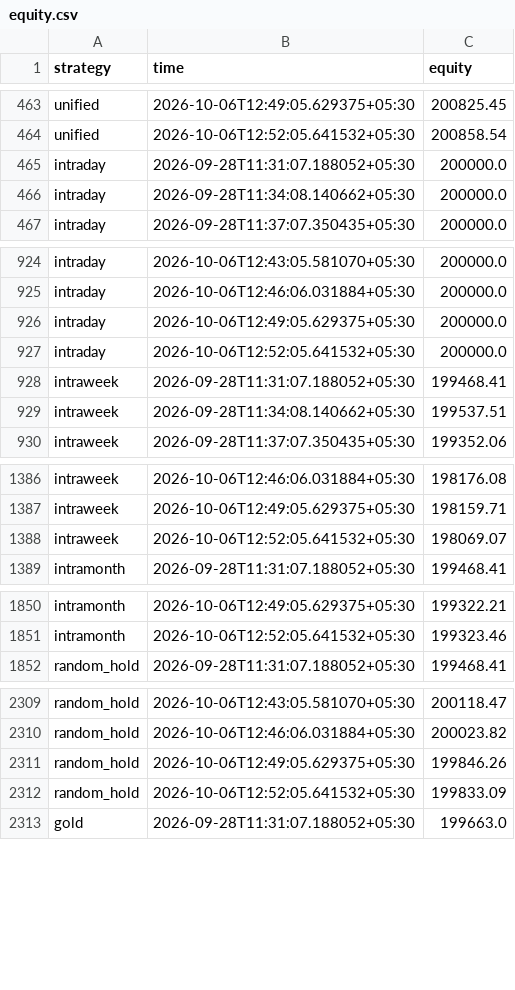
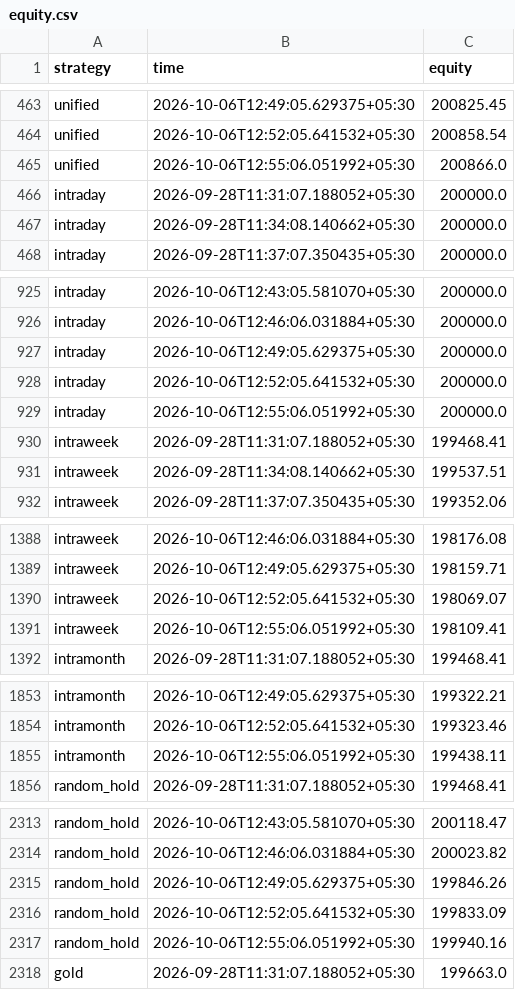
Before and after one commit to Raxen-mvg/SnakeTrader, a CSV file: state/equity.csv, drawn as a sheet; only a part is shown, gaps mark what is left out; the diff covers the shown part only.

```diff
--- a/state/equity.csv
+++ b/state/equity.csv
@@ -464,2 +464,3 @@ unified,2026-10-06T12:49:05.629375+05:30,200825.45
 unified,2026-10-06T12:52:05.641532+05:30,200858.54
+unified,2026-10-06T12:55:06.051992+05:30,200866.0
 intraday,2026-09-28T11:31:07.188052+05:30,200000.0
@@ -927,2 +928,3 @@ intraday,2026-10-06T12:49:05.629375+05:30,200000.0
 intraday,2026-10-06T12:52:05.641532+05:30,200000.0
+intraday,2026-10-06T12:55:06.051992+05:30,200000.0
 intraweek,2026-09-28T11:31:07.188052+05:30,199468.41
@@ -1388,2 +1390,3 @@ intraweek,2026-10-06T12:49:05.629375+05:30,198159.71
 intraweek,2026-10-06T12:52:05.641532+05:30,198069.07
+intraweek,2026-10-06T12:55:06.051992+05:30,198109.41
 intramonth,2026-09-28T11:31:07.188052+05:30,199468.41
@@ -1851,2 +1854,3 @@ intramonth,2026-10-06T12:49:05.629375+05:30,199322.21
 intramonth,2026-10-06T12:52:05.641532+05:30,199323.46
+intramonth,2026-10-06T12:55:06.051992+05:30,199438.11
 random_hold,2026-09-28T11:31:07.188052+05:30,199468.41
@@ -2312,2 +2316,3 @@ random_hold,2026-10-06T12:49:05.629375+05:30,199846.26
 random_hold,2026-10-06T12:52:05.641532+05:30,199833.09
+random_hold,2026-10-06T12:55:06.051992+05:30,199940.16
 gold,2026-09-28T11:31:07.188052+05:30,199663.0
```
Also changed, not shown: 14 added rows elsewhere in this file, state/combined.csv, state/daily_profit.csv, 3 other files.
